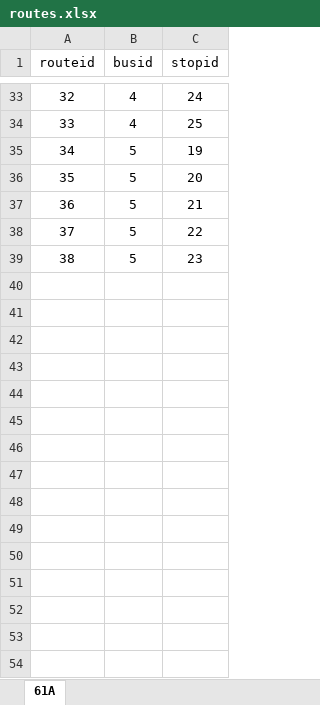
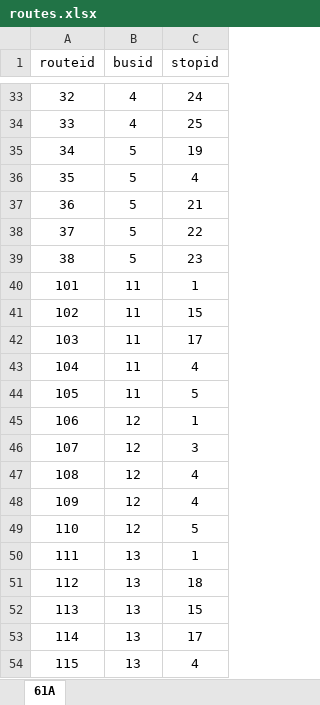
Before and after one commit to kukuruza/cmu-bus, an Excel workbook: etc/databases/routes.xlsx, sheet 61A, drawn as a sheet; only a part is shown, gaps mark what is left out; values as stored, in another font and other column widths than the file's, no borders; the diff covers the shown part only; the diff names each change by its address in the sheet, - before the commit and + after, or states it on an @@ line.

```diff
--- a/etc/databases/routes.xlsx (sheet 61A)
+++ b/etc/databases/routes.xlsx (sheet 61A)
-C36 (stopid): 20
+C36 (stopid): 4
+row 40: 101 | 11 | 1
+row 41: 102 | 11 | 15
+row 42: 103 | 11 | 17
+row 43: 104 | 11 | 4
+row 44: 105 | 11 | 5
+row 45: 106 | 12 | 1
+row 46: 107 | 12 | 3
+row 47: 108 | 12 | 4
+row 48: 109 | 12 | 4
+row 49: 110 | 12 | 5
+row 50: 111 | 13 | 1
+row 51: 112 | 13 | 18
+row 52: 113 | 13 | 15
+row 53: 114 | 13 | 17
+row 54: 115 | 13 | 4
```
Also changed, not shown: 15 added rows and 1 edited cell elsewhere in this sheet, etc/databases/buses.xlsx, etc/databases/schedule.xlsx, 25 other files.
